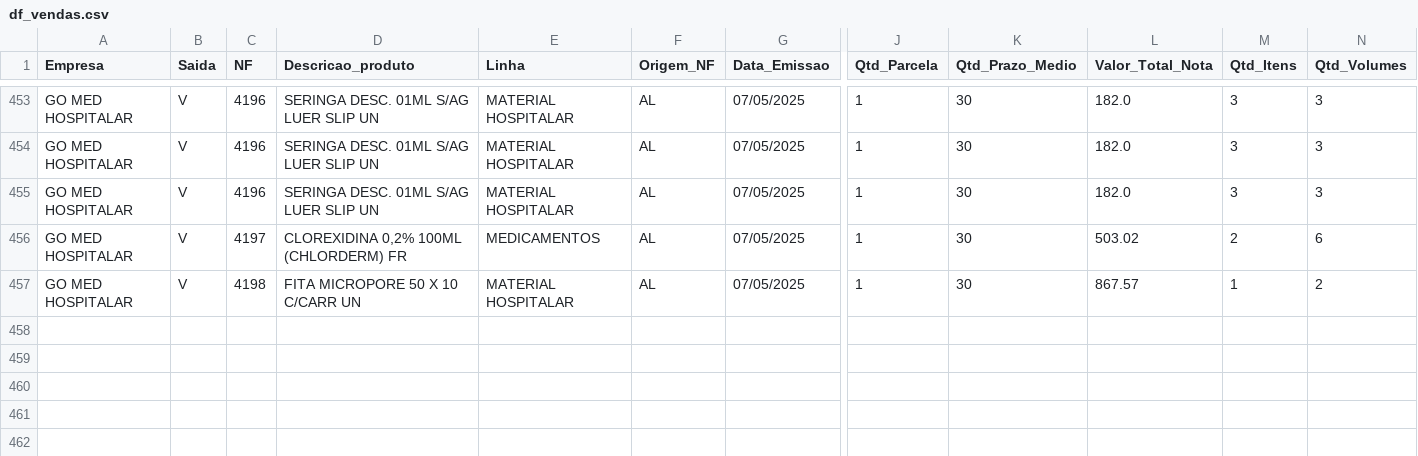
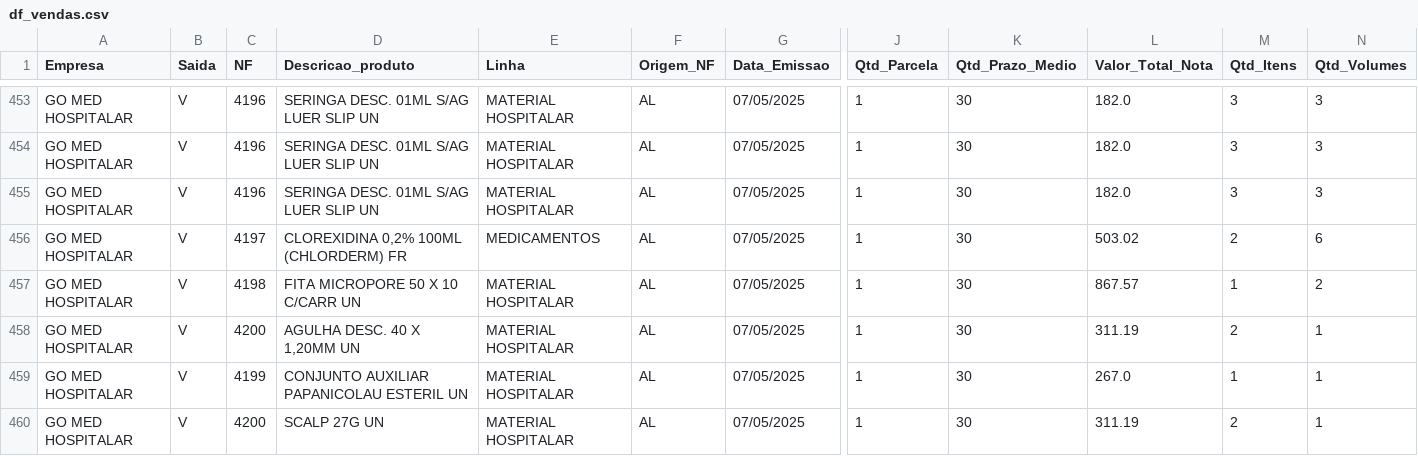
Before and after one commit to RoqueChristian/go-med-mob, a CSV file: df_vendas.csv, drawn as a sheet; only a part is shown, gaps mark what is left out; rows hold the shown columns only; the diff names each change by its address in the sheet, - before the commit and + after, or states it on an @@ line.

Commit message:
Add files via upload

```diff
--- a/df_vendas.csv
+++ b/df_vendas.csv
+row 458: GO MED HOSPITALAR | V | 4200 | AGULHA DESC. 40 X 1,20MM UN | MATERIAL HOSPITALAR | AL | 07/05/2025 | 1 | 30 | 311.19 | 2 | 1
+row 459: GO MED HOSPITALAR | V | 4199 | CONJUNTO AUXILIAR PAPANICOLAU ESTERIL UN | MATERIAL HOSPITALAR | AL | 07/05/2025 | 1 | 30 | 267.0 | 1 | 1
+row 460: GO MED HOSPITALAR | V | 4200 | SCALP 27G UN | MATERIAL HOSPITALAR | AL | 07/05/2025 | 1 | 30 | 311.19 | 2 | 1
```
